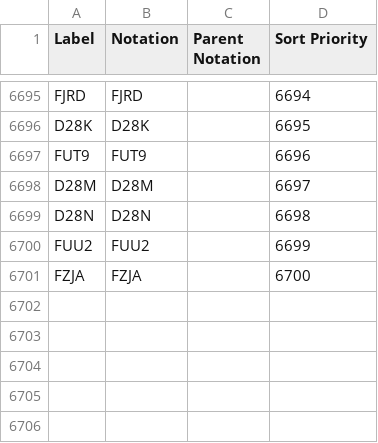
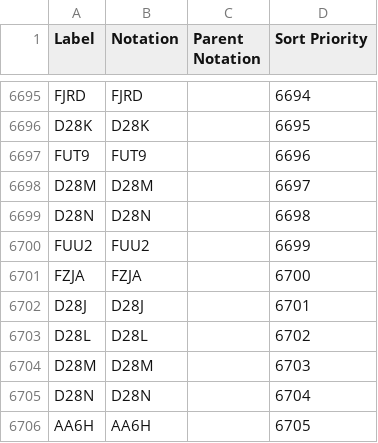
Before and after one commit to GSS-Cogs/family-trade, a CSV file: reference/codelists/cdid.csv, drawn as a sheet; only a part is shown, gaps mark what is left out; the diff names each change by its address in the sheet, - before the commit and + after, or states it on an @@ line.

Commit message:
added CDID codes from current account

```diff
--- a/reference/codelists/cdid.csv
+++ b/reference/codelists/cdid.csv
+row 6702: D28J | D28J |  | 6701
+row 6703: D28L | D28L |  | 6702
+row 6704: D28M | D28M |  | 6703
+row 6705: D28N | D28N |  | 6704
+row 6706: AA6H | AA6H |  | 6705
```
